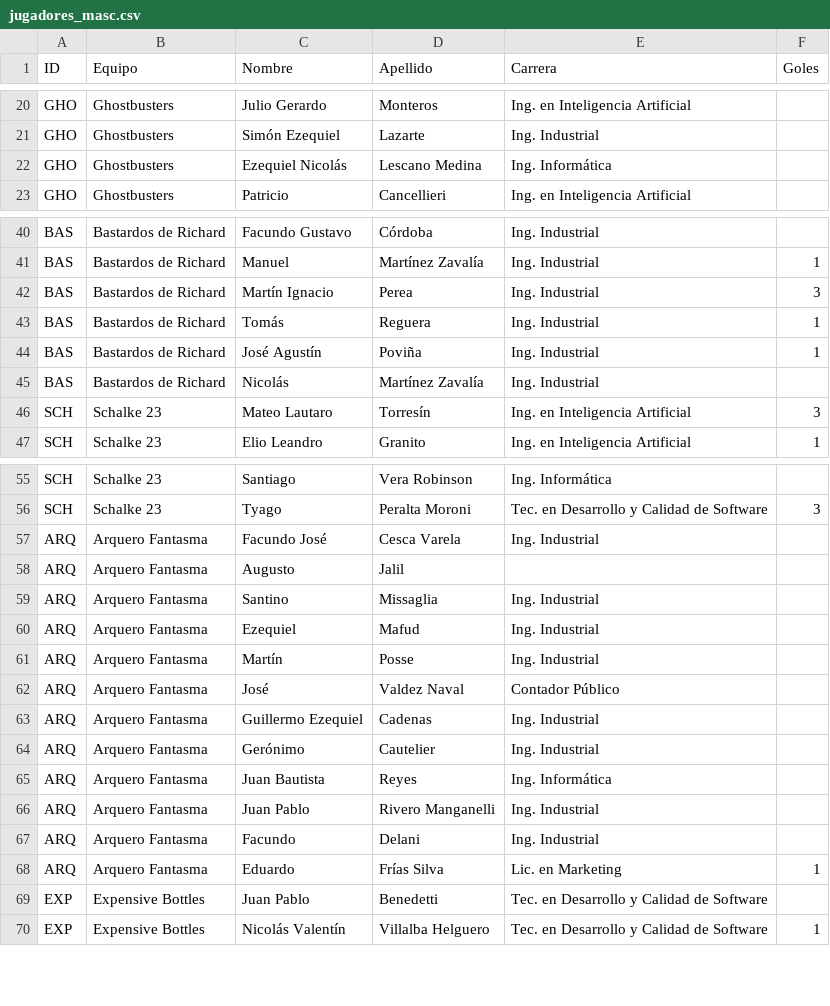
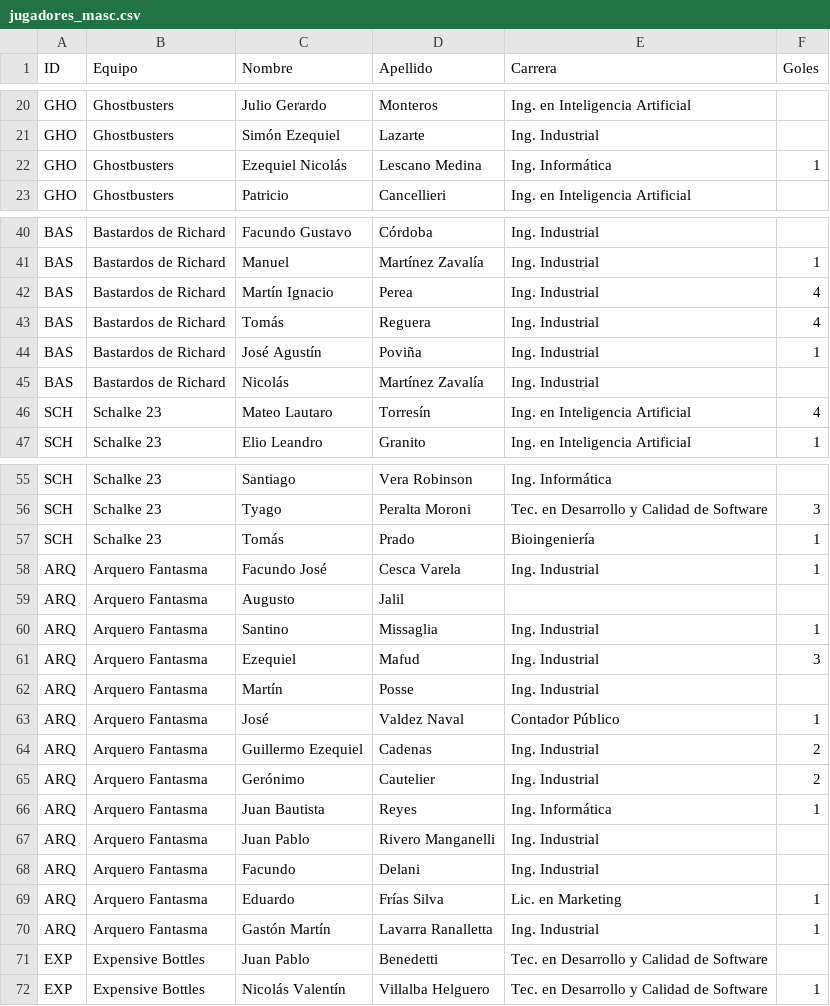
Before and after one commit to Manugarciaa/Web-Tournament-Unsta, a CSV file: public/jugadores_masc.csv, drawn as a sheet; only a part is shown, gaps mark what is left out; the diff covers the shown part only.

```diff
--- a/public/jugadores_masc.csv
+++ b/public/jugadores_masc.csv
@@ -21,3 +21,3 @@ GHO,Ghostbusters,Julio Gerardo,Monteros,Ing. en Inteligencia Artificial,
 GHO,Ghostbusters,Simón Ezequiel,Lazarte,Ing. Industrial,
-GHO,Ghostbusters,Ezequiel Nicolás,Lescano Medina,Ing. Informática,
+GHO,Ghostbusters,Ezequiel Nicolás,Lescano Medina,Ing. Informática,1
 GHO,Ghostbusters,Patricio,Cancellieri,Ing. en Inteligencia Artificial,
@@ -41,7 +41,7 @@ BAS,Bastardos de Richard,Facundo Gustavo,Córdoba,Ing. Industrial,
 BAS,Bastardos de Richard,Manuel,Martínez Zavalía,Ing. Industrial,1
-BAS,Bastardos de Richard,Martín Ignacio,Perea,Ing. Industrial,3
-BAS,Bastardos de Richard,Tomás,Reguera,Ing. Industrial,1
+BAS,Bastardos de Richard,Martín Ignacio,Perea,Ing. Industrial,4
+BAS,Bastardos de Richard,Tomás,Reguera,Ing. Industrial,4
 BAS,Bastardos de Richard,José Agustín,Poviña,Ing. Industrial,1
 BAS,Bastardos de Richard,Nicolás,Martínez Zavalía,Ing. Industrial,
-SCH,Schalke 23,Mateo Lautaro,Torresín,Ing. en Inteligencia Artificial,3
+SCH,Schalke 23,Mateo Lautaro,Torresín,Ing. en Inteligencia Artificial,4
 SCH,Schalke 23,Elio Leandro,Granito,Ing. en Inteligencia Artificial,1
@@ -56,11 +56,12 @@ SCH,Schalke 23,Santiago,Vera Robinson,Ing. Informática,
 SCH,Schalke 23,Tyago,Peralta Moroni,Tec. en Desarrollo y Calidad de Software,3
-ARQ,Arquero Fantasma,Facundo José,Cesca Varela,Ing. Industrial,
+SCH,Schalke 23,Tomás,Prado,Bioingeniería,1
+ARQ,Arquero Fantasma,Facundo José,Cesca Varela,Ing. Industrial,1
 ARQ,Arquero Fantasma,Augusto,Jalil,,
-ARQ,Arquero Fantasma,Santino,Missaglia,Ing. Industrial,
-ARQ,Arquero Fantasma,Ezequiel,Mafud,Ing. Industrial,
+ARQ,Arquero Fantasma,Santino,Missaglia,Ing. Industrial,1
+ARQ,Arquero Fantasma,Ezequiel,Mafud,Ing. Industrial,3
 ARQ,Arquero Fantasma,Martín,Posse,Ing. Industrial,
-ARQ,Arquero Fantasma,José,Valdez Naval,Contador Público,
-ARQ,Arquero Fantasma,Guillermo Ezequiel,Cadenas,Ing. Industrial,
-ARQ,Arquero Fantasma,Gerónimo,Cautelier,Ing. Industrial,
-ARQ,Arquero Fantasma,Juan Bautista,Reyes,Ing. Informática,
+ARQ,Arquero Fantasma,José,Valdez Naval,Contador Público,1
+ARQ,Arquero Fantasma,Guillermo Ezequiel,Cadenas,Ing. Industrial,2
+ARQ,Arquero Fantasma,Gerónimo,Cautelier,Ing. Industrial,2
+ARQ,Arquero Fantasma,Juan Bautista,Reyes,Ing. Informática,1
 ARQ,Arquero Fantasma,Juan Pablo,Rivero Manganelli,Ing. Industrial,
@@ -68,2 +69,3 @@ ARQ,Arquero Fantasma,Facundo,Delani,Ing. Industrial,
 ARQ,Arquero Fantasma,Eduardo,Frías Silva,Lic. en Marketing,1
+ARQ,Arquero Fantasma,Gastón Martín,Lavarra Ranalletta,Ing. Industrial,1
 EXP,Expensive Bottles,Juan Pablo,Benedetti,Tec. en Desarrollo y Calidad de Software,
```
Also changed, not shown: 34 edited cells elsewhere in this file, public/equipos_masc.csv, public/fase_grupos_masc.csv, 4 other files.
